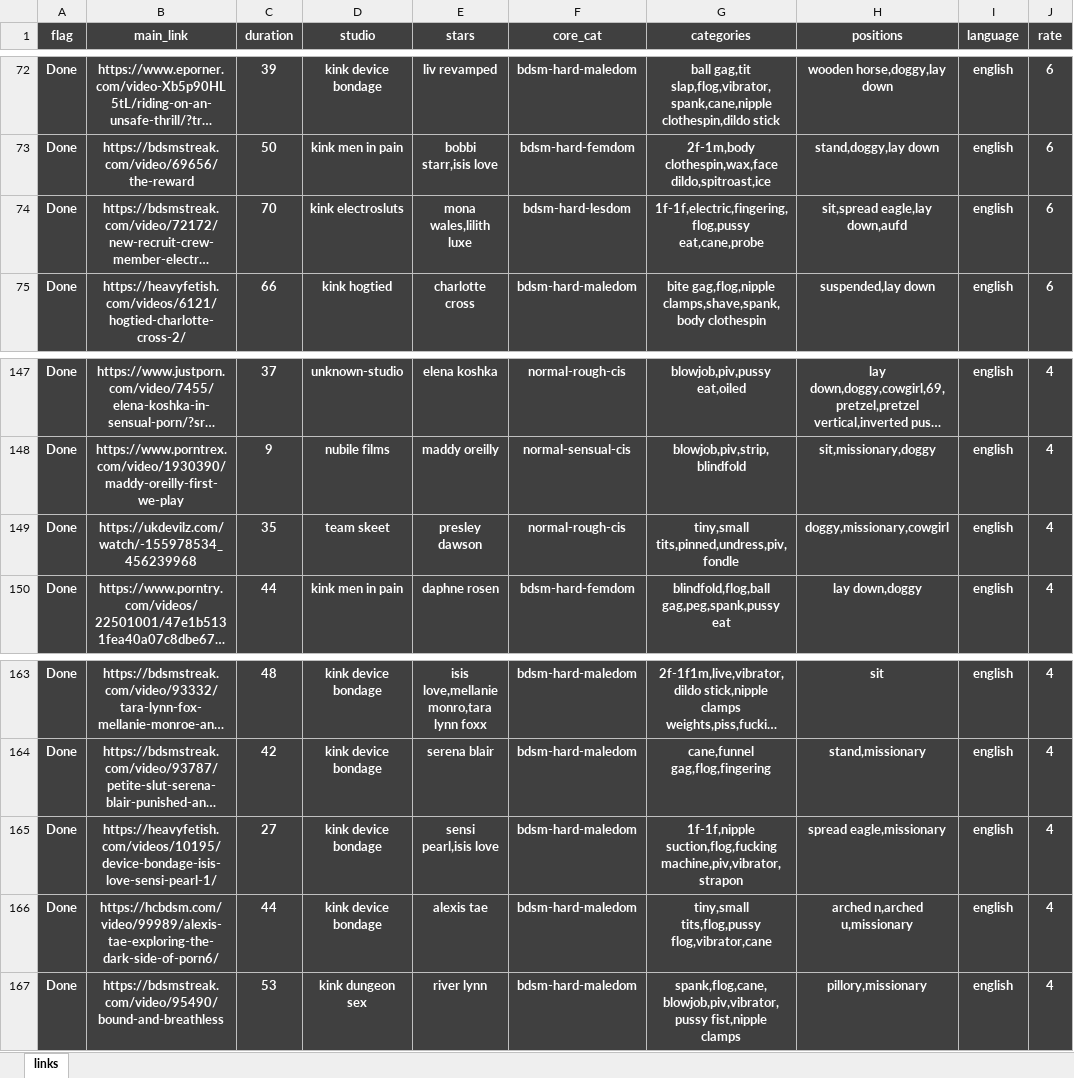
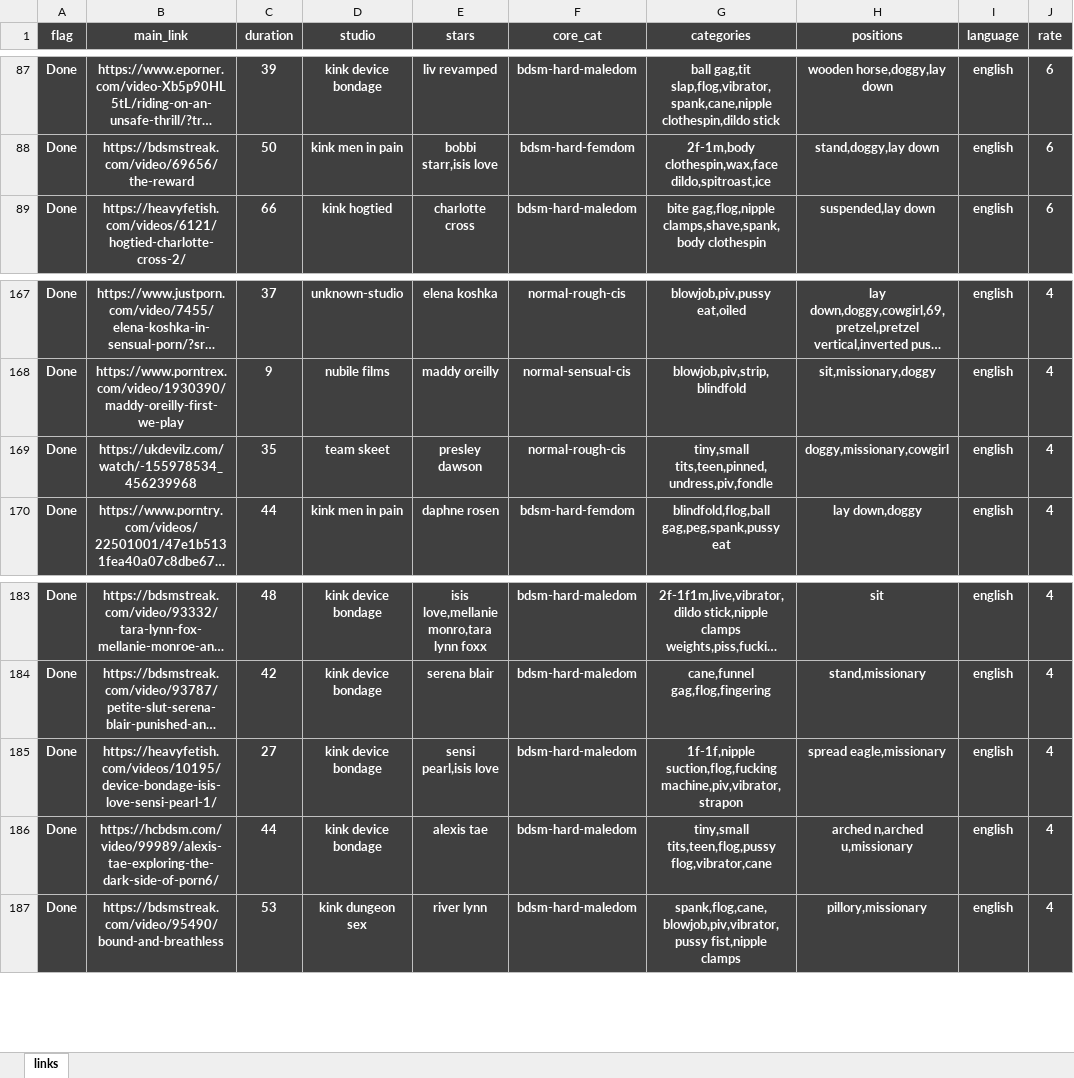
Before and after one commit to winnercoco/linkboardv2, an Excel workbook: data/links.xlsx, sheet links, drawn as a sheet; only a part is shown, gaps mark what is left out; long unchanged cells end in …; values as stored, in another font and other column widths than the file's, no borders; conditional formats not drawn; addresses are those after the commit; the diff covers the shown part only; the diff names each change by its address in the sheet, - before the commit and + after, or states it on an @@ line.

```diff
--- a/data/links.xlsx (sheet links)
+++ b/data/links.xlsx (sheet links)
@@ row 74 moved to row 117: Done @@
-G169 (categories): tiny,small tits,pinned,undress,piv,fondle
+G169 (categories): tiny,small tits,teen,pinned,undress,piv,fondle
-G186 (categories): tiny,small tits,flog,pussy flog,vibrator,cane
+G186 (categories): tiny,small tits,teen,flog,pussy flog,vibrator,cane
```
Also changed, not shown: 31 added rows, 1 removed row, 2 moved rows and 9 edited cells elsewhere in this sheet, formulas that keep their value, data/master_links.xlsx, 4 other files.
